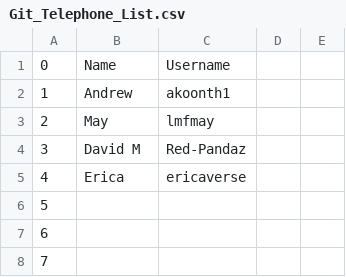
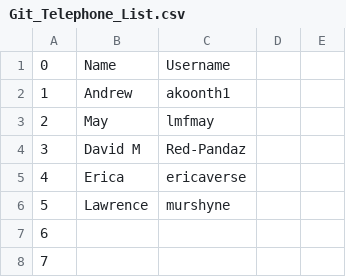
Before and after one commit to RTT43/GitTelephone, a CSV file: Git_Telephone_List.csv, drawn as a sheet; only a part is shown.

```diff
--- a/Git_Telephone_List.csv
+++ b/Git_Telephone_List.csv
@@ -5,3 +5,3 @@
 4,Erica, ericaverse,,
-5,,,,
+5,Lawrence, murshyne,,
 6,,,,
```
Also changed, not shown: 1 other file.
